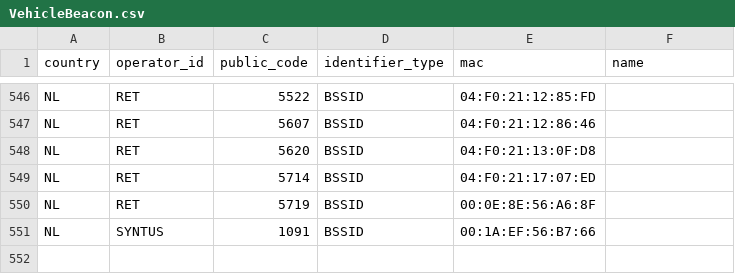
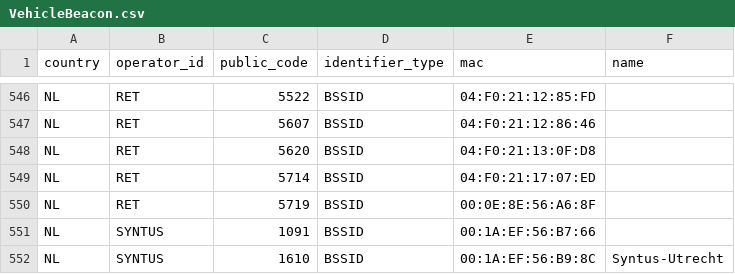
Before and after one commit to StichtingOpenGeo/VehicleBeacon, a CSV file: VehicleBeacon.csv, drawn as a sheet; only a part is shown, gaps mark what is left out; the diff names each change by its address in the sheet, - before the commit and + after, or states it on an @@ line.

Commit message:
SYNTUS:1610

```diff
--- a/VehicleBeacon.csv
+++ b/VehicleBeacon.csv
+row 552: NL | SYNTUS | 1610 | BSSID | 00:1A:EF:56:B9:8C | Syntus-Utrecht
```
